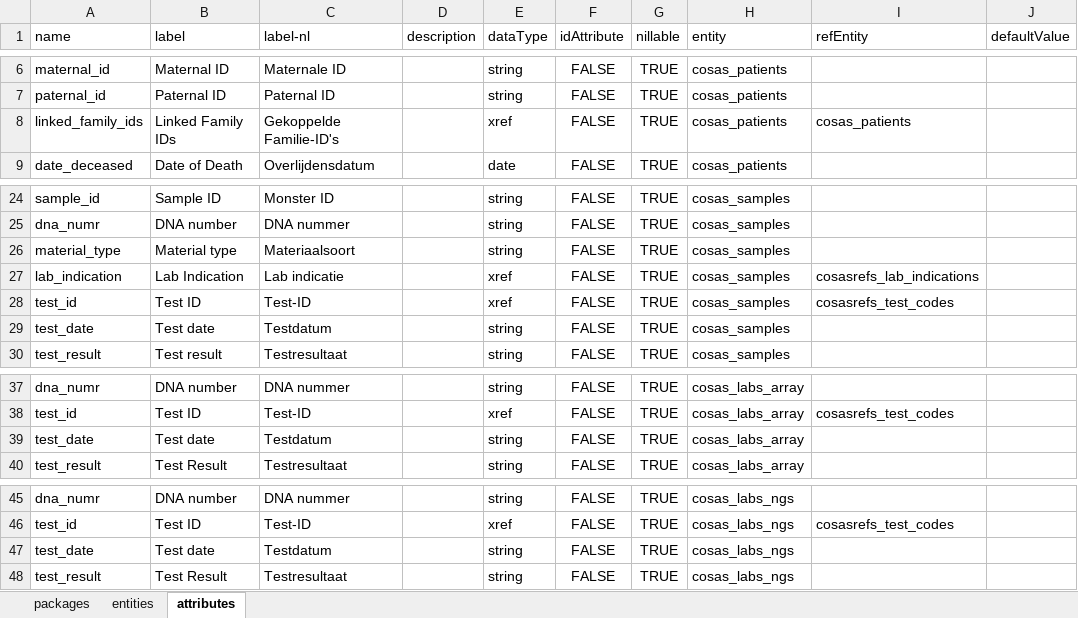
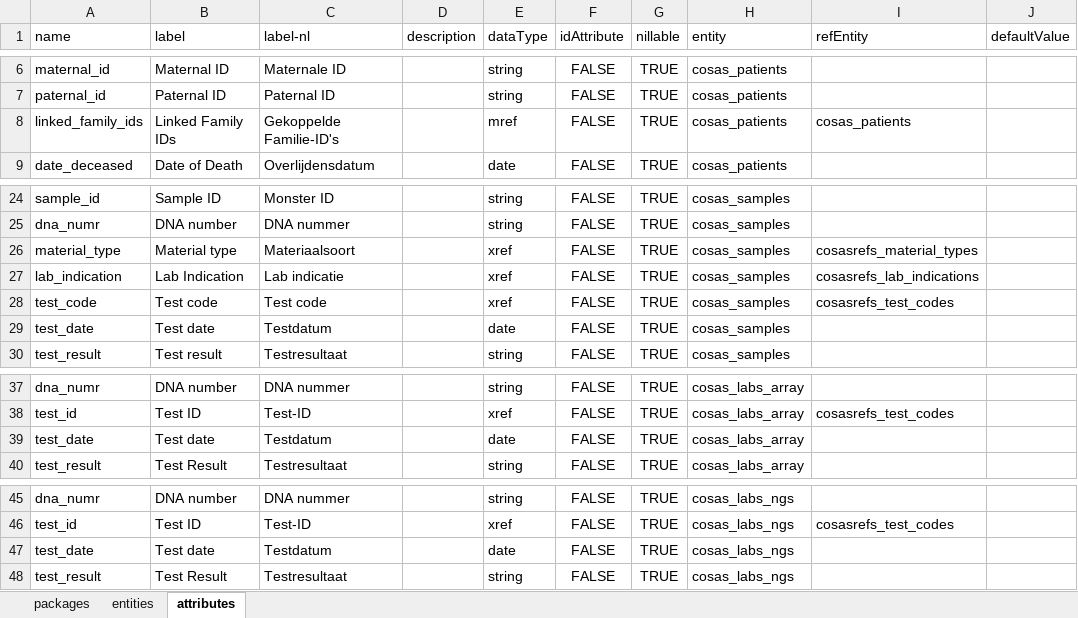
Before and after one commit to molgenis/projects-rd-cosas, an Excel workbook: emx/cosas/cosas.xlsx, sheet attributes, drawn as a sheet; only a part is shown, gaps mark what is left out; values as stored, in another font and other column widths than the file's, no borders; the diff names each change by its address in the sheet, - before the commit and + after, or states it on an @@ line.

Commit message:
cosas v0.91

```diff
--- a/emx/cosas/cosas.xlsx (sheet attributes)
+++ b/emx/cosas/cosas.xlsx (sheet attributes)
-E8 (dataType): xref
+E8 (dataType): mref
-E26 (dataType): string
+E26 (dataType): xref
-I26 (refEntity): (empty)
+I26 (refEntity): cosasrefs_material_types
-A28 (name): test_id
+A28 (name): test_code
-B28 (label): Test ID
+B28 (label): Test code
-C28 (label-nl): Test-ID
+C28 (label-nl): Test code
-E29 (dataType): string
+E29 (dataType): date
-E39 (dataType): string
+E39 (dataType): date
-E47 (dataType): string
+E47 (dataType): date
```
Also changed, not shown: sheet packages, 2 other files.
